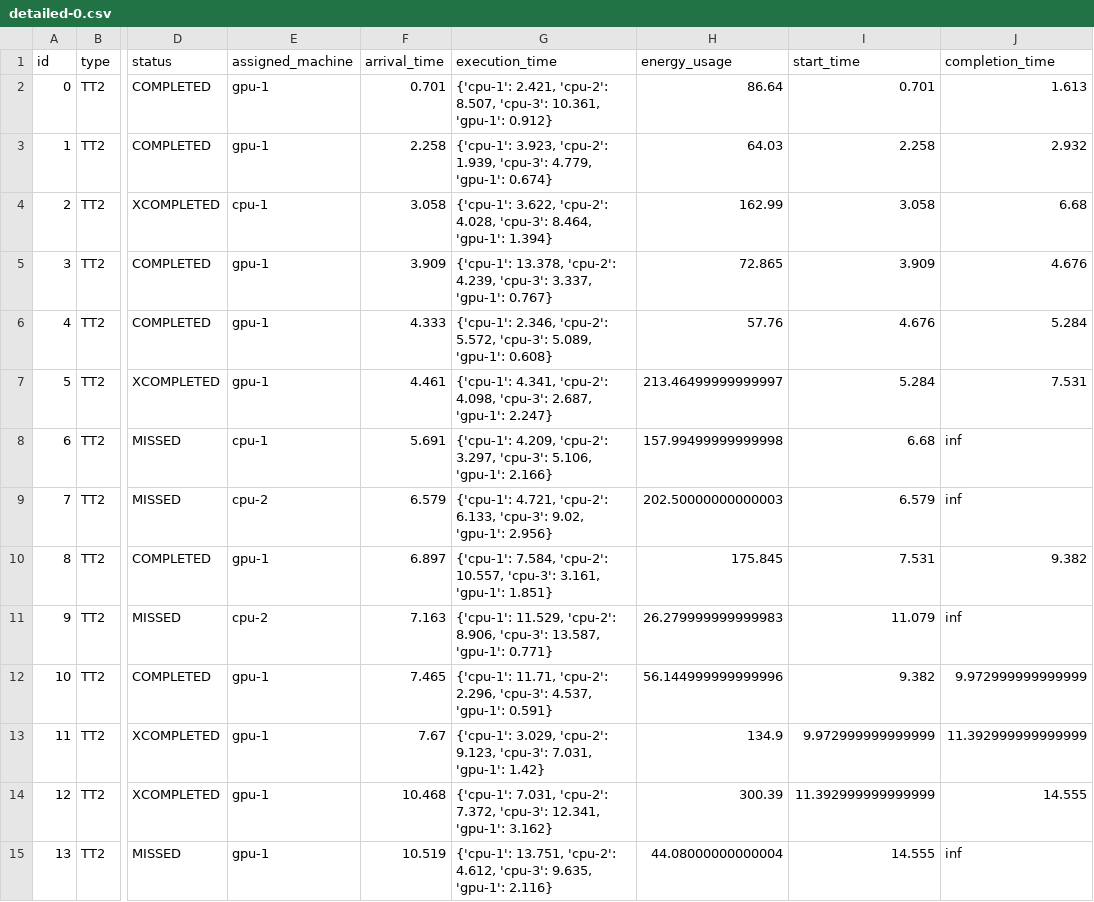
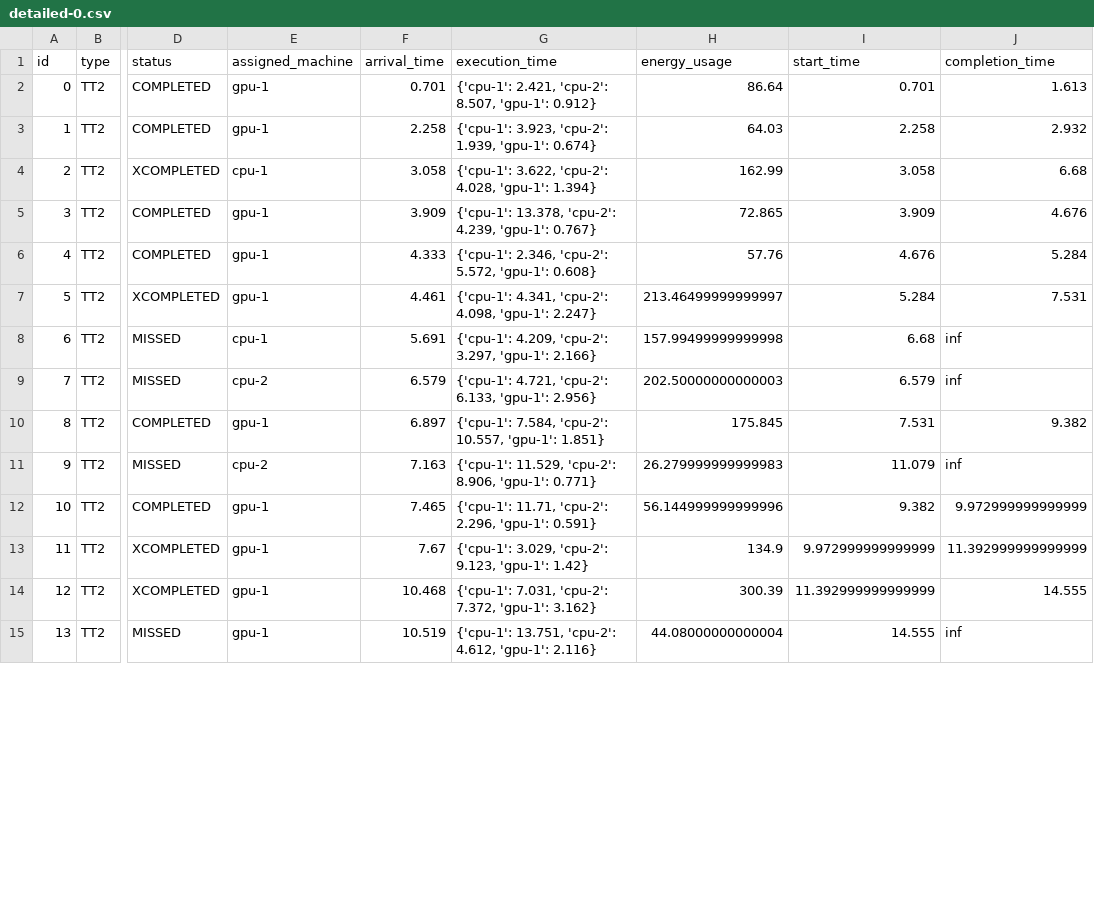
Before and after one commit to zimingyap/E2C-Simulator, a CSV file: output/data/0-0/FEE/detailed-0.csv, drawn as a sheet; only a part is shown, gaps mark what is left out; the diff covers the shown part only; the diff names each change by its address in the sheet, - before the commit and + after, or states it on an @@ line.

Commit message:
Fix slider, added machine details button, added comments

```diff
--- a/output/data/0-0/FEE/detailed-0.csv
+++ b/output/data/0-0/FEE/detailed-0.csv
-G2 (execution_time): …'cpu-2': 8.507, 'cpu-3': 10.361, 'gpu-1': 0.912}
+G2 (execution_time): …'cpu-2': 8.507, 'gpu-1': 0.912}
-G3 (execution_time): …'cpu-2': 1.939, 'cpu-3': 4.779, 'gpu-1': 0.674}
+G3 (execution_time): …'cpu-2': 1.939, 'gpu-1': 0.674}
-G4 (execution_time): …'cpu-2': 4.028, 'cpu-3': 8.464, 'gpu-1': 1.394}
+G4 (execution_time): …'cpu-2': 4.028, 'gpu-1': 1.394}
-G5 (execution_time): …'cpu-2': 4.239, 'cpu-3': 3.337, 'gpu-1': 0.767}
+G5 (execution_time): …'cpu-2': 4.239, 'gpu-1': 0.767}
-G6 (execution_time): …'cpu-2': 5.572, 'cpu-3': 5.089, 'gpu-1': 0.608}
+G6 (execution_time): …'cpu-2': 5.572, 'gpu-1': 0.608}
-G7 (execution_time): …'cpu-2': 4.098, 'cpu-3': 2.687, 'gpu-1': 2.247}
+G7 (execution_time): …'cpu-2': 4.098, 'gpu-1': 2.247}
-G8 (execution_time): …'cpu-2': 3.297, 'cpu-3': 5.106, 'gpu-1': 2.166}
+G8 (execution_time): …'cpu-2': 3.297, 'gpu-1': 2.166}
-G9 (execution_time): …'cpu-2': 6.133, 'cpu-3': 9.02, 'gpu-1': 2.956}
+G9 (execution_time): …'cpu-2': 6.133, 'gpu-1': 2.956}
-G10 (execution_time): …'cpu-2': 10.557, 'cpu-3': 3.161, 'gpu-1': 1.851}
+G10 (execution_time): …'cpu-2': 10.557, 'gpu-1': 1.851}
-G11 (execution_time): …'cpu-2': 8.906, 'cpu-3': 13.587, 'gpu-1': 0.771}
+G11 (execution_time): …'cpu-2': 8.906, 'gpu-1': 0.771}
-G12 (execution_time): …'cpu-2': 2.296, 'cpu-3': 4.537, 'gpu-1': 0.591}
+G12 (execution_time): …'cpu-2': 2.296, 'gpu-1': 0.591}
-G13 (execution_time): …'cpu-2': 9.123, 'cpu-3': 7.031, 'gpu-1': 1.42}
+G13 (execution_time): …'cpu-2': 9.123, 'gpu-1': 1.42}
-G14 (execution_time): …'cpu-2': 7.372, 'cpu-3': 12.341, 'gpu-1': 3.162}
+G14 (execution_time): …'cpu-2': 7.372, 'gpu-1': 3.162}
-G15 (execution_time): …'cpu-2': 4.612, 'cpu-3': 9.635, 'gpu-1': 2.116}
+G15 (execution_time): …'cpu-2': 4.612, 'gpu-1': 2.116}
```
Also changed, not shown: 136 edited cells elsewhere in this file, 3 other files.
